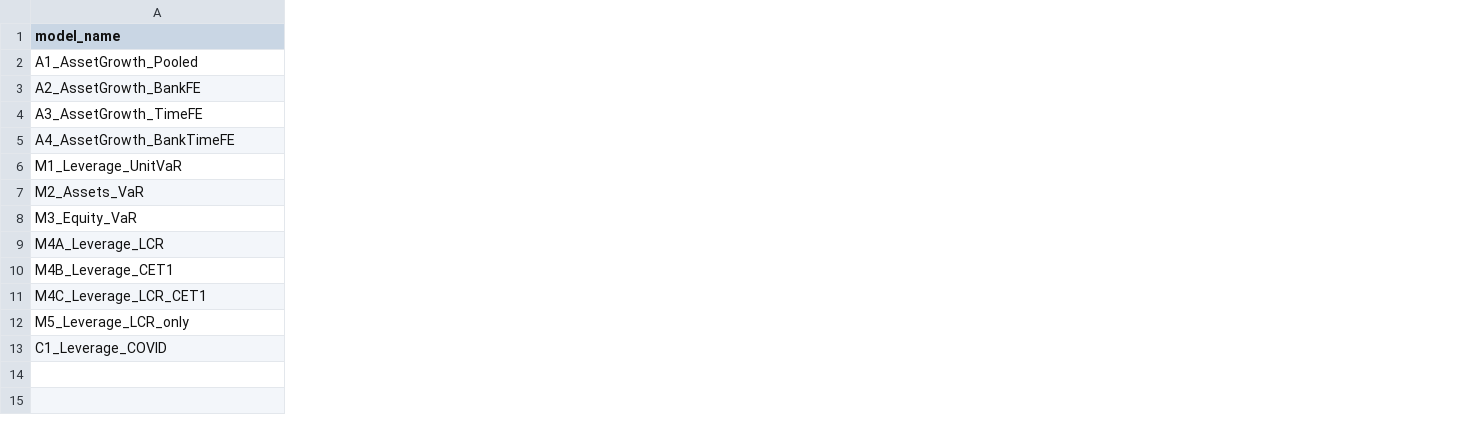
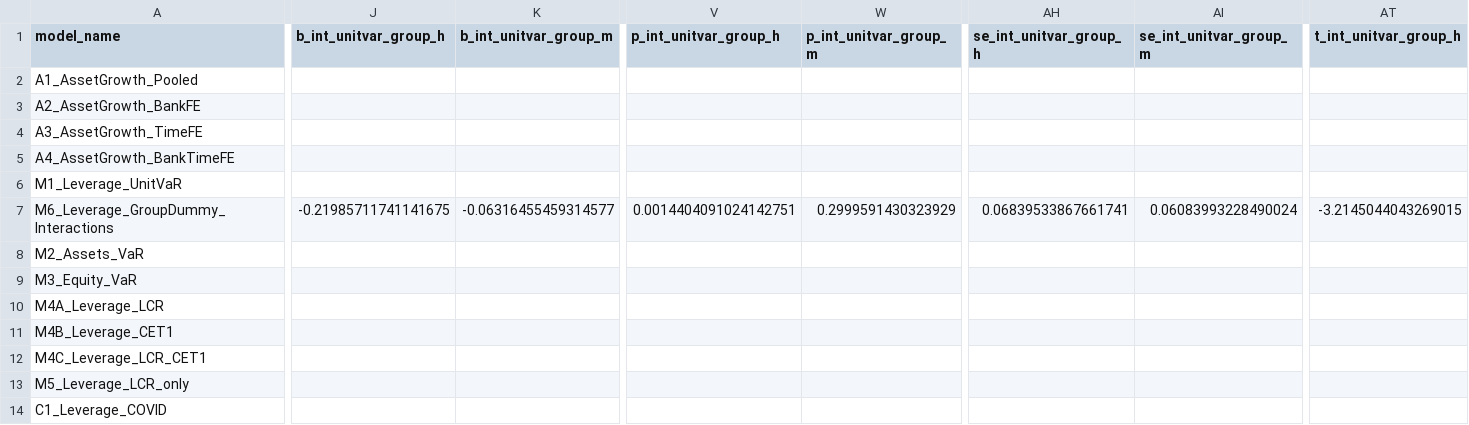
Before and after one commit to sumsar027/Master-NTNU-, a CSV file: python_improved/csv/all_regression_results.csv, drawn as a sheet; only a part is shown, gaps mark what is left out; rows hold the shown columns only; the diff covers the shown part only; the diff names each change by its address in the sheet, - before the commit and + after, or states it on an @@ line.

Commit message:
Add files via upload

```diff
--- a/python_improved/csv/all_regression_results.csv
+++ b/python_improved/csv/all_regression_results.csv
+column J (b_int_unitvar_group_h), empty
+column K (b_int_unitvar_group_m), empty
+column V (p_int_unitvar_group_h), empty
+column W (p_int_unitvar_group_m), empty
+column AH (se_int_unitvar_group_h), empty
+column AI (se_int_unitvar_group_m), empty
+column AT (t_int_unitvar_group_h), empty
+row 7: M6_Leverage_GroupDummy_Interactions | -0.21985711741141675 | -0.06316455459314577 | 0.0014404091024142751 | 0.2999591430323929 | 0.06839533867661741 | 0.06083993228490024 | -3.2145044043269015
```
Also changed, not shown: 1 added column elsewhere in this file.
